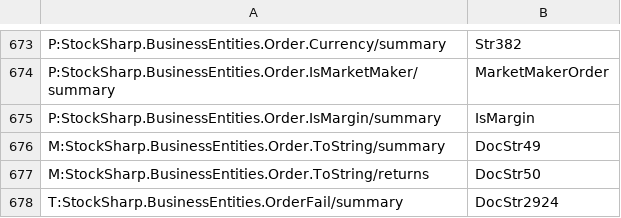
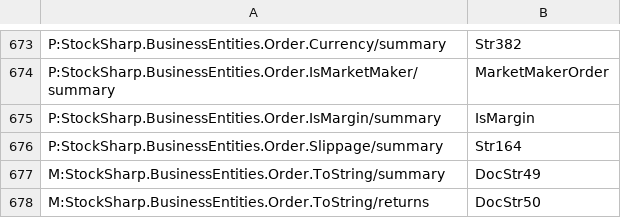
Before and after one commit to StockSharp/StockSharp, a CSV file: Localization/XmlComments/StockSharp.BusinessEntities.csv, drawn as a sheet; only a part is shown, gaps mark what is left out; the shorter side is filled out with more unchanged rows.

```diff
--- a/Localization/XmlComments/StockSharp.BusinessEntities.csv
+++ b/Localization/XmlComments/StockSharp.BusinessEntities.csv
@@ -675,2 +675,3 @@ P:StockSharp.BusinessEntities.Order.IsMarketMaker/summary;MarketMakerOrder
 P:StockSharp.BusinessEntities.Order.IsMargin/summary;IsMargin
+P:StockSharp.BusinessEntities.Order.Slippage/summary;Str164
 M:StockSharp.BusinessEntities.Order.ToString/summary;DocStr49
```
Also changed, not shown: Localization/XmlComments/StockSharp.Messages.csv, 7 other files.
